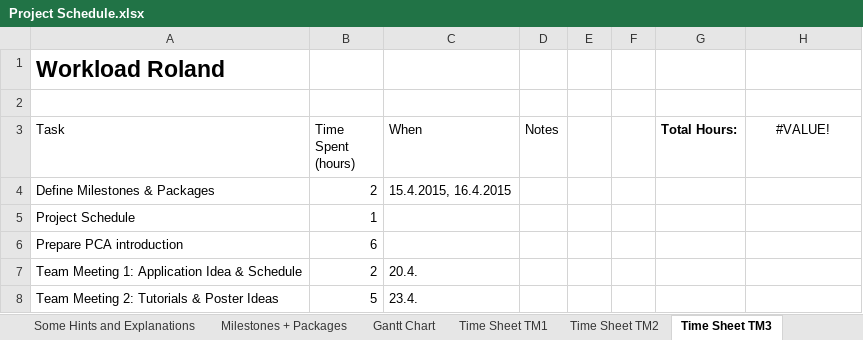
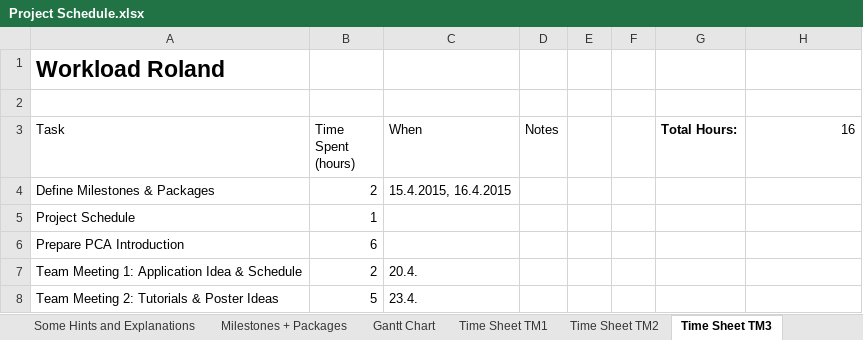
Before and after one commit to heidekrueger/CaseStudiesMachineLearning, an Excel workbook: Project Schedule.xlsx, sheet Time Sheet TM3, drawn as a sheet; values as stored, in another font and other column widths than the file's, no borders; table styles not drawn; the diff names each change by its address in the sheet, - before the commit and + after, or states it on an @@ line.

```diff
--- a/Project Schedule.xlsx (sheet Time Sheet TM3)
+++ b/Project Schedule.xlsx (sheet Time Sheet TM3)
-H3: #VALUE!
+H3: 16
-H3 alignment: center
+H3 alignment: right
-A6 (Task): Prepare PCA introduction
+A6 (Task): Prepare PCA Introduction
```
Also changed, not shown: sheet Gantt Chart, sheet Milestones + Packages, sheet temporary, sheet Time Sheet TM4, sheet Time Sheet TM5, sheet Time Sheet TM2, 1 more sheet, hidden cells.
